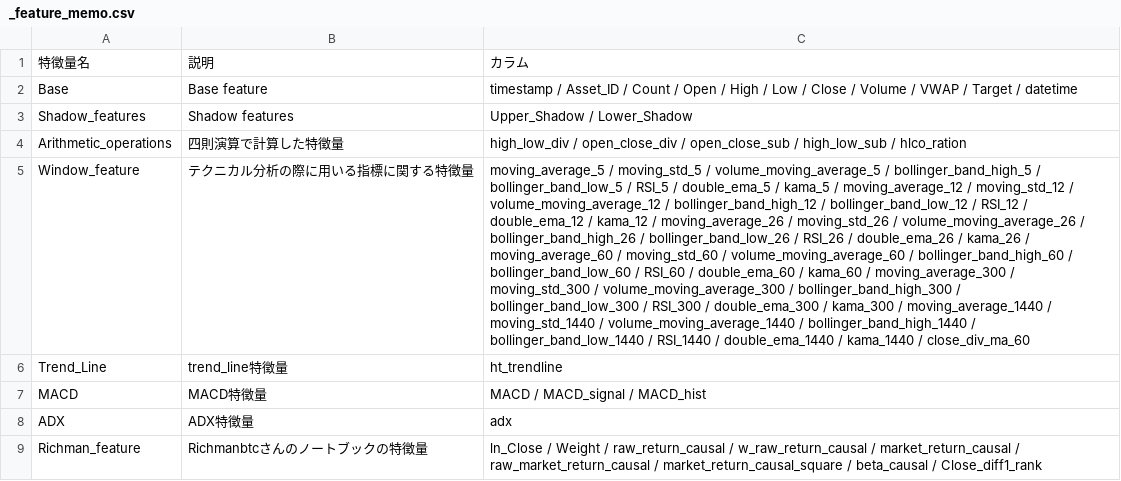
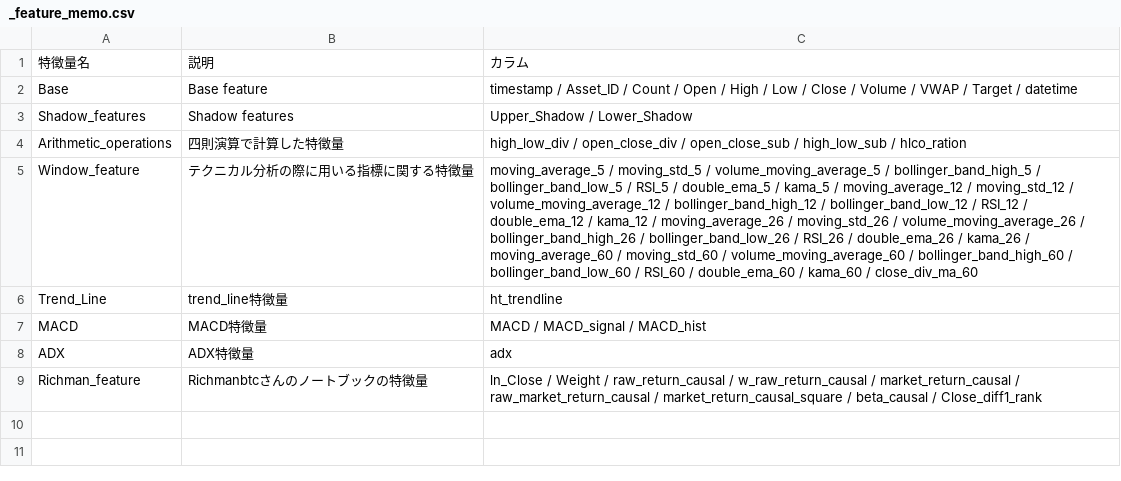
Before and after one commit to tenten0727/g_research_crypto, a CSV file: features/_feature_memo.csv, drawn as a sheet; the diff names each change by its address in the sheet, - before the commit and + after, or states it on an @@ line.

```diff
--- a/features/_feature_memo.csv
+++ b/features/_feature_memo.csv
-C5: …kama_60 / moving_average_300 / moving_std_300 / volume_moving_average_300 / bollinger_band_high_300 / bollinger_band_low_300 / RSI_300 / double_ema_300 / kama_300 / moving_average_1440 / moving_std_1440 / volume_moving_average_1440 / bollinger_band_high_1440 / bollinger_band_low_1440 / RSI_1440 / double_ema_1440 / kama_1440 / close_div_ma_60
+C5: …kama_60 / close_div_ma_60
```
Also changed, not shown: 4 other files.
